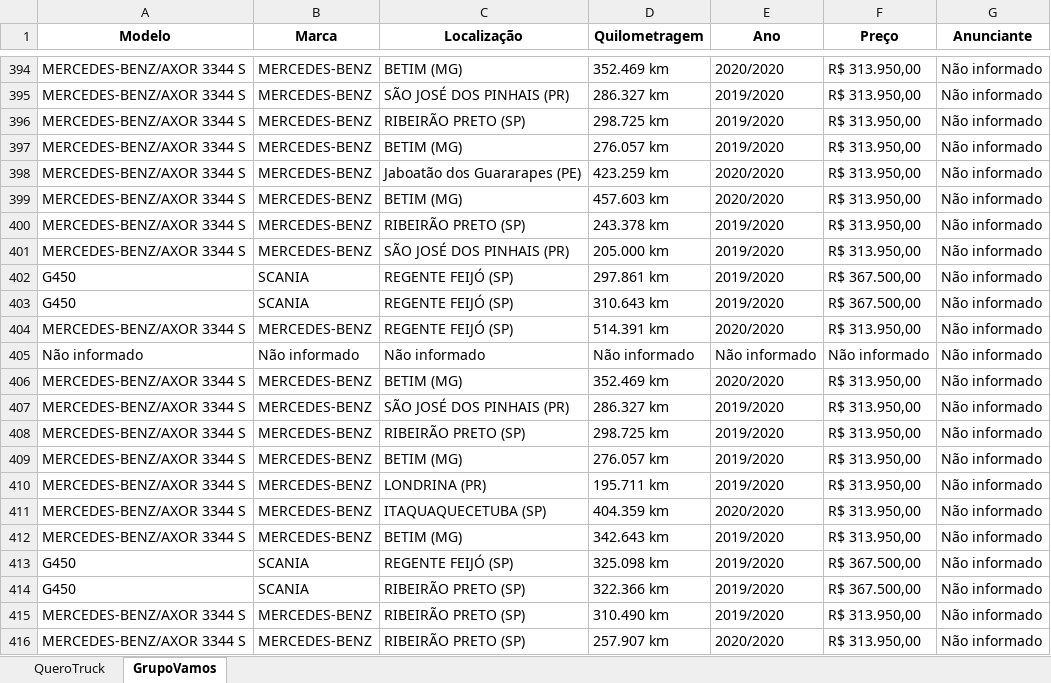
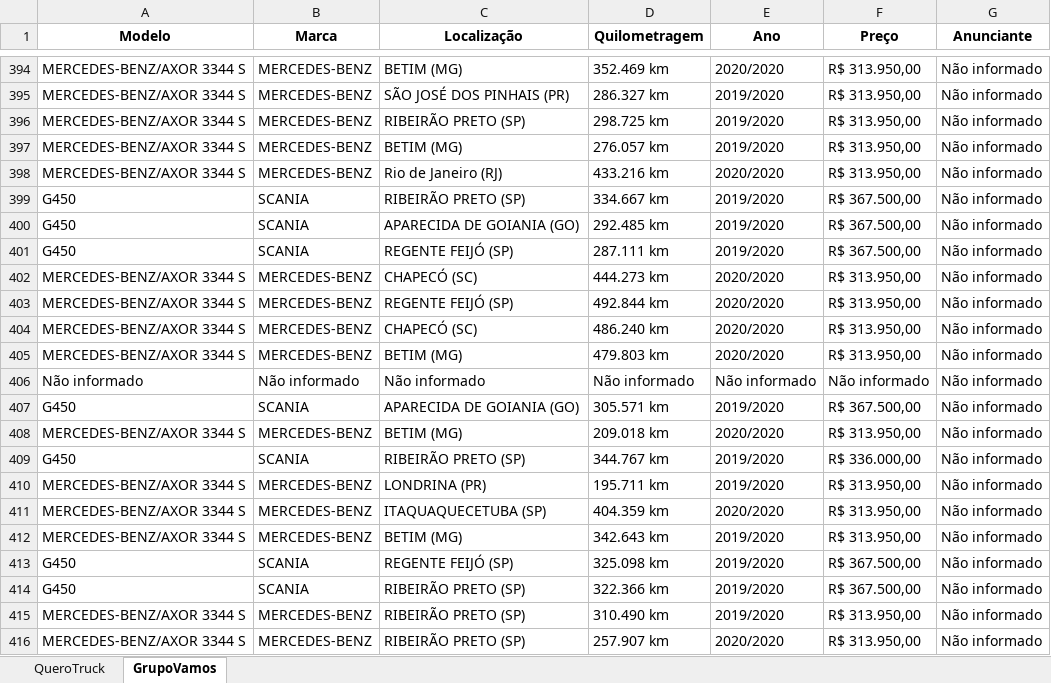
Before and after one commit to GabrielBright/Scraping_Caminhao, an Excel workbook: dados_Truck&Vamos.xlsx, sheet GrupoVamos, drawn as a sheet; only a part is shown, gaps mark what is left out; values as stored, in another font and other column widths than the file's, no borders; removed rows and columns are numbered as before the commit, all else as after; the diff covers the shown part only; the diff names each change by its address in the sheet, - before the commit and + after, or states it on an @@ line.

```diff
--- a/dados_Truck&Vamos.xlsx (sheet GrupoVamos)
+++ b/dados_Truck&Vamos.xlsx (sheet GrupoVamos)
-C398 (Localização): Jaboatão dos Guararapes (PE)
+C398 (Localização): Rio de Janeiro (RJ)
-D398 (Quilometragem): 423.259 km
+D398 (Quilometragem): 433.216 km
+row 399: G450 | SCANIA | RIBEIRÃO PRETO (SP) | 334.667 km | 2019/2020 | R$ 367.500,00 | Não informado
+row 400: G450 | SCANIA | APARECIDA DE GOIANIA (GO) | 292.485 km | 2019/2020 | R$ 367.500,00 | Não informado
+row 401: G450 | SCANIA | REGENTE FEIJÓ (SP) | 287.111 km | 2019/2020 | R$ 367.500,00 | Não informado
-C402 (Localização): BETIM (MG)
+C402 (Localização): CHAPECÓ (SC)
-D402 (Quilometragem): 457.603 km
+D402 (Quilometragem): 444.273 km
-C403 (Localização): RIBEIRÃO PRETO (SP)
+C403 (Localização): REGENTE FEIJÓ (SP)
-D403 (Quilometragem): 243.378 km
+D403 (Quilometragem): 492.844 km
-E403:E404 (Ano): 2019/2020
+E403:E404 (Ano): 2020/2020
-C404 (Localização): SÃO JOSÉ DOS PINHAIS (PR)
+C404 (Localização): CHAPECÓ (SC)
-D404 (Quilometragem): 205.000 km
+D404 (Quilometragem): 486.240 km
-row 402: G450 | SCANIA | REGENTE FEIJÓ (SP) | 297.861 km | 2019/2020 | R$ 367.500,00 | Não informado
-row 403: G450 | SCANIA | REGENTE FEIJÓ (SP) | 310.643 km | 2019/2020 | R$ 367.500,00 | Não informado
-C405 (Localização): REGENTE FEIJÓ (SP)
+C405 (Localização): BETIM (MG)
-D405 (Quilometragem): 514.391 km
+D405 (Quilometragem): 479.803 km
+row 407: G450 | SCANIA | APARECIDA DE GOIANIA (GO) | 305.571 km | 2019/2020 | R$ 367.500,00 | Não informado
-D408 (Quilometragem): 352.469 km
+D408 (Quilometragem): 209.018 km
-row 407: MERCEDES-BENZ/AXOR 3344 S | MERCEDES-BENZ | SÃO JOSÉ DOS PINHAIS (PR) | 286.327 km | 2019/2020 | R$ 313.950,00 | Não informado
-A409 (Modelo): MERCEDES-BENZ/AXOR 3344 S
+A409 (Modelo): G450
-B409 (Marca): MERCEDES-BENZ
+B409 (Marca): SCANIA
-D409 (Quilometragem): 298.725 km
+D409 (Quilometragem): 344.767 km
-F409 (Preço): R$ 313.950,00
+F409 (Preço): R$ 336.000,00
-row 409: MERCEDES-BENZ/AXOR 3344 S | MERCEDES-BENZ | BETIM (MG) | 276.057 km | 2019/2020 | R$ 313.950,00 | Não informado
```
Also changed, not shown: 16 added rows, 16 removed rows, 2 moved rows and 38 edited cells elsewhere in this sheet, 1 other file.
